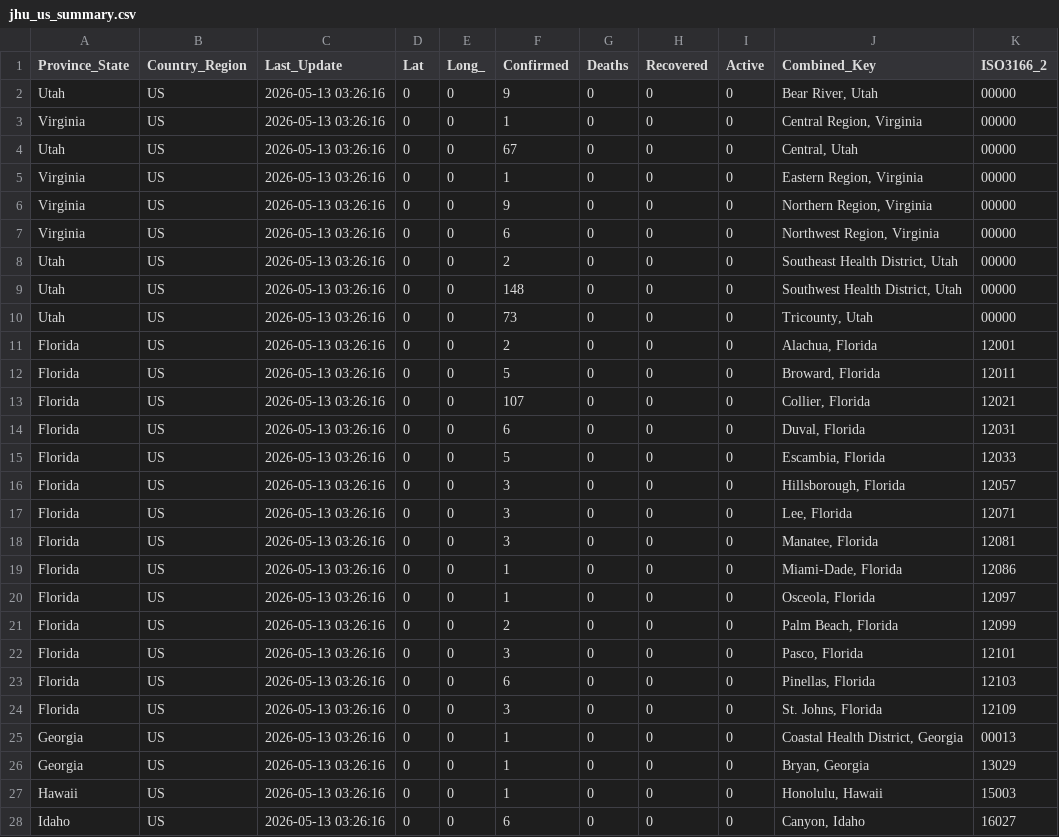
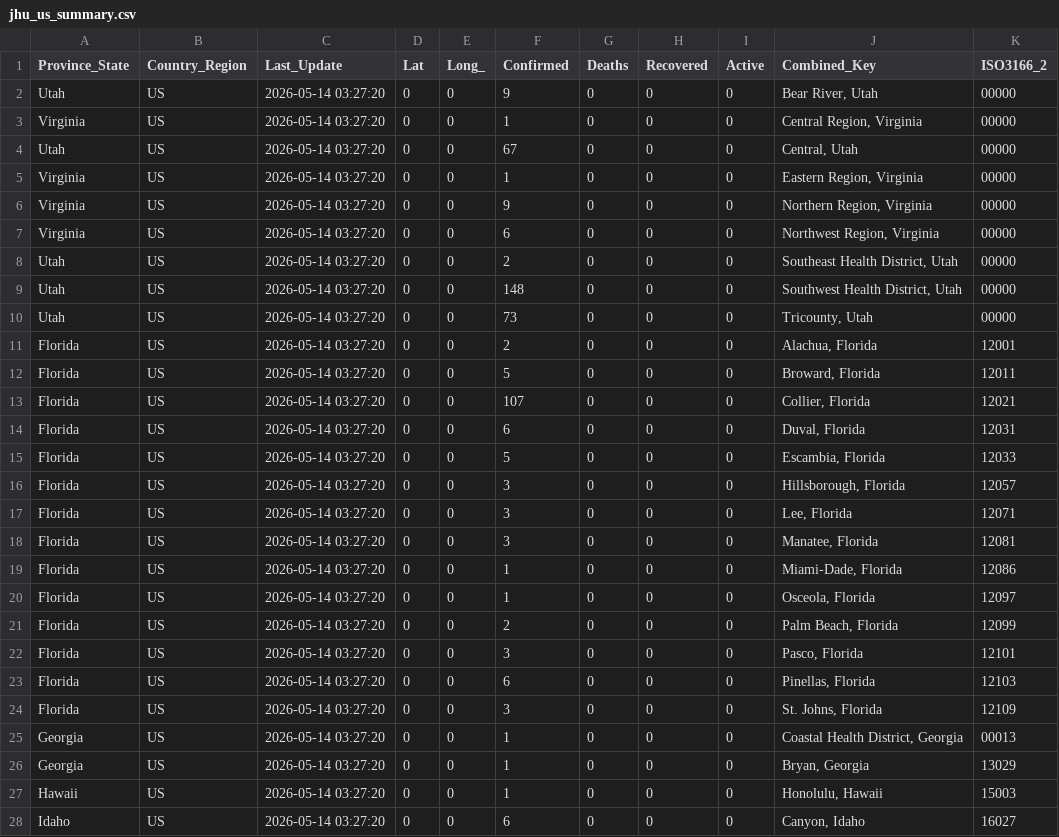
Before and after one commit to sethmund/measles-map, a CSV file: jhu_us_summary.csv, drawn as a sheet; only a part is shown; the diff covers the shown part only.

```diff
--- a/jhu_us_summary.csv
+++ b/jhu_us_summary.csv
@@ -1,28 +1,28 @@
 Province_State,Country_Region,Last_Update,Lat,Long_,Confirmed,Deaths,Recovered,Active,Combined_Key,ISO3166_2
-Utah,US,2026-05-13 03:26:16,0,0,9,0,0,0,"Bear River, Utah",00000
-Virginia,US,2026-05-13 03:26:16,0,0,1,0,0,0,"Central Region, Virginia",00000
-Utah,US,2026-05-13 03:26:16,0,0,67,0,0,0,"Central, Utah",00000
-Virginia,US,2026-05-13 03:26:16,0,0,1,0,0,0,"Eastern Region, Virginia",00000
-Virginia,US,2026-05-13 03:26:16,0,0,9,0,0,0,"Northern Region, Virginia",00000
-Virginia,US,2026-05-13 03:26:16,0,0,6,0,0,0,"Northwest Region, Virginia",00000
-Utah,US,2026-05-13 03:26:16,0,0,2,0,0,0,"Southeast Health District, Utah",00000
-Utah,US,2026-05-13 03:26:16,0,0,148,0,0,0,"Southwest Health District, Utah",00000
-Utah,US,2026-05-13 03:26:16,0,0,73,0,0,0,"Tricounty, Utah",00000
-Florida,US,2026-05-13 03:26:16,0,0,2,0,0,0,"Alachua, Florida",12001
-Florida,US,2026-05-13 03:26:16,0,0,5,0,0,0,"Broward, Florida",12011
-Florida,US,2026-05-13 03:26:16,0,0,107,0,0,0,"Collier, Florida",12021
-Florida,US,2026-05-13 03:26:16,0,0,6,0,0,0,"Duval, Florida",12031
-Florida,US,2026-05-13 03:26:16,0,0,5,0,0,0,"Escambia, Florida",12033
-Florida,US,2026-05-13 03:26:16,0,0,3,0,0,0,"Hillsborough, Florida",12057
-Florida,US,2026-05-13 03:26:16,0,0,3,0,0,0,"Lee, Florida",12071
-Florida,US,2026-05-13 03:26:16,0,0,3,0,0,0,"Manatee, Florida",12081
-Florida,US,2026-05-13 03:26:16,0,0,1,0,0,0,"Miami-Dade, Florida",12086
-Florida,US,2026-05-13 03:26:16,0,0,1,0,0,0,"Osceola, Florida",12097
-Florida,US,2026-05-13 03:26:16,0,0,2,0,0,0,"Palm Beach, Florida",12099
-Florida,US,2026-05-13 03:26:16,0,0,3,0,0,0,"Pasco, Florida",12101
-Florida,US,2026-05-13 03:26:16,0,0,6,0,0,0,"Pinellas, Florida",12103
-Florida,US,2026-05-13 03:26:16,0,0,3,0,0,0,"St. Johns, Florida",12109
-Georgia,US,2026-05-13 03:26:16,0,0,1,0,0,0,"Coastal Health District, Georgia",00013
-Georgia,US,2026-05-13 03:26:16,0,0,1,0,0,0,"Bryan, Georgia",13029
-Hawaii,US,2026-05-13 03:26:16,0,0,1,0,0,0,"Honolulu, Hawaii",15003
-Idaho,US,2026-05-13 03:26:16,0,0,6,0,0,0,"Canyon, Idaho",16027
+Utah,US,2026-05-14 03:27:20,0,0,9,0,0,0,"Bear River, Utah",00000
+Virginia,US,2026-05-14 03:27:20,0,0,1,0,0,0,"Central Region, Virginia",00000
+Utah,US,2026-05-14 03:27:20,0,0,67,0,0,0,"Central, Utah",00000
+Virginia,US,2026-05-14 03:27:20,0,0,1,0,0,0,"Eastern Region, Virginia",00000
+Virginia,US,2026-05-14 03:27:20,0,0,9,0,0,0,"Northern Region, Virginia",00000
+Virginia,US,2026-05-14 03:27:20,0,0,6,0,0,0,"Northwest Region, Virginia",00000
+Utah,US,2026-05-14 03:27:20,0,0,2,0,0,0,"Southeast Health District, Utah",00000
+Utah,US,2026-05-14 03:27:20,0,0,148,0,0,0,"Southwest Health District, Utah",00000
+Utah,US,2026-05-14 03:27:20,0,0,73,0,0,0,"Tricounty, Utah",00000
+Florida,US,2026-05-14 03:27:20,0,0,2,0,0,0,"Alachua, Florida",12001
+Florida,US,2026-05-14 03:27:20,0,0,5,0,0,0,"Broward, Florida",12011
+Florida,US,2026-05-14 03:27:20,0,0,107,0,0,0,"Collier, Florida",12021
+Florida,US,2026-05-14 03:27:20,0,0,6,0,0,0,"Duval, Florida",12031
+Florida,US,2026-05-14 03:27:20,0,0,5,0,0,0,"Escambia, Florida",12033
+Florida,US,2026-05-14 03:27:20,0,0,3,0,0,0,"Hillsborough, Florida",12057
+Florida,US,2026-05-14 03:27:20,0,0,3,0,0,0,"Lee, Florida",12071
+Florida,US,2026-05-14 03:27:20,0,0,3,0,0,0,"Manatee, Florida",12081
+Florida,US,2026-05-14 03:27:20,0,0,1,0,0,0,"Miami-Dade, Florida",12086
+Florida,US,2026-05-14 03:27:20,0,0,1,0,0,0,"Osceola, Florida",12097
+Florida,US,2026-05-14 03:27:20,0,0,2,0,0,0,"Palm Beach, Florida",12099
+Florida,US,2026-05-14 03:27:20,0,0,3,0,0,0,"Pasco, Florida",12101
+Florida,US,2026-05-14 03:27:20,0,0,6,0,0,0,"Pinellas, Florida",12103
+Florida,US,2026-05-14 03:27:20,0,0,3,0,0,0,"St. Johns, Florida",12109
+Georgia,US,2026-05-14 03:27:20,0,0,1,0,0,0,"Coastal Health District, Georgia",00013
+Georgia,US,2026-05-14 03:27:20,0,0,1,0,0,0,"Bryan, Georgia",13029
+Hawaii,US,2026-05-14 03:27:20,0,0,1,0,0,0,"Honolulu, Hawaii",15003
+Idaho,US,2026-05-14 03:27:20,0,0,6,0,0,0,"Canyon, Idaho",16027
```
Also changed, not shown: 113 edited cells elsewhere in this file, measles_na_update.csv.
